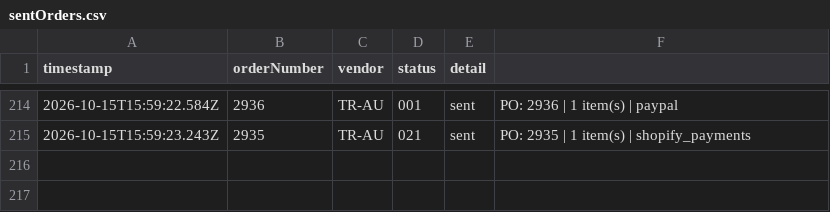
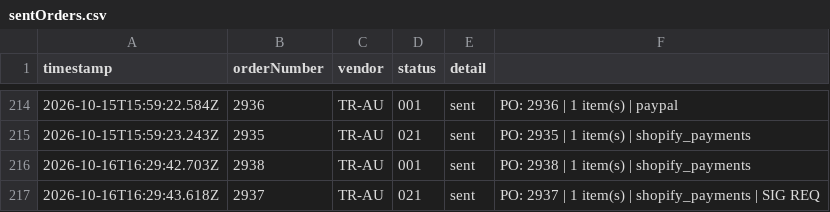
Before and after one commit to miek22/sendOrder, a CSV file: sentOrders.csv, drawn as a sheet; only a part is shown, gaps mark what is left out; the diff names each change by its address in the sheet, - before the commit and + after, or states it on an @@ line.

```diff
--- a/sentOrders.csv
+++ b/sentOrders.csv
+row 216: 2026-10-16T16:29:42.703Z | 2938 | TR-AU | 001 | sent | PO: 2938 | 1 item(s) | shopify_payments
+row 217: 2026-10-16T16:29:43.618Z | 2937 | TR-AU | 021 | sent | PO: 2937 | 1 item(s) | shopify_payments | SIG REQ
```
